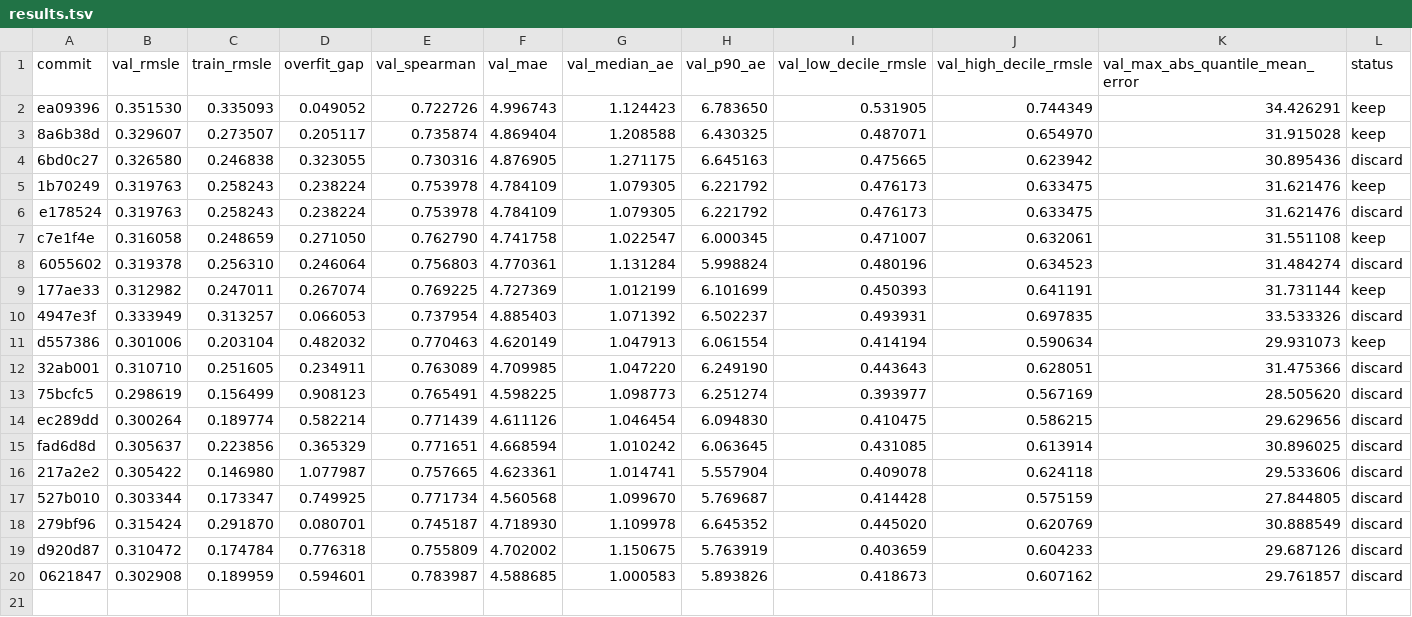
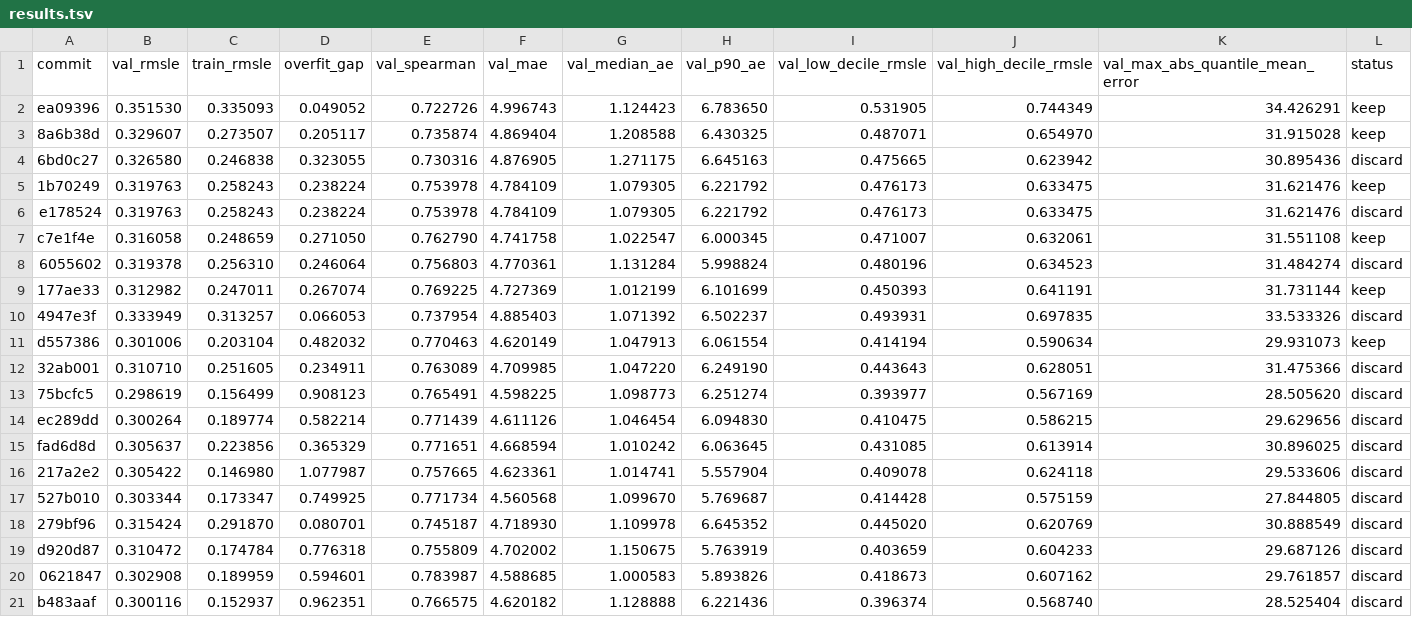
Before and after one commit to jintaili/coffee-value-autoresearch, a TSV file: autoresearch/price/results.tsv, drawn as a sheet; only a part is shown; rows hold the shown columns only; the diff names each change by its address in the sheet, - before the commit and + after, or states it on an @@ line.

Commit message:
ledger: discard BayesianRidge (extreme overfit, gain in noise)
val_rmsle 0.301 -> 0.300 (0.3% relative, noise-level) but
overfit_gap 0.96 with median_ae and p90_ae regressed.
Marginal likelihood drove alpha too small -- same memorization
pattern as the rejected alpha=0.00005 ElasticNet.

```diff
--- a/autoresearch/price/results.tsv
+++ b/autoresearch/price/results.tsv
+row 21: b483aaf | 0.300116 | 0.152937 | 0.962351 | 0.766575 | 4.620182 | 1.128888 | 6.221436 | 0.396374 | 0.568740 | 28.525404 | discard
```
